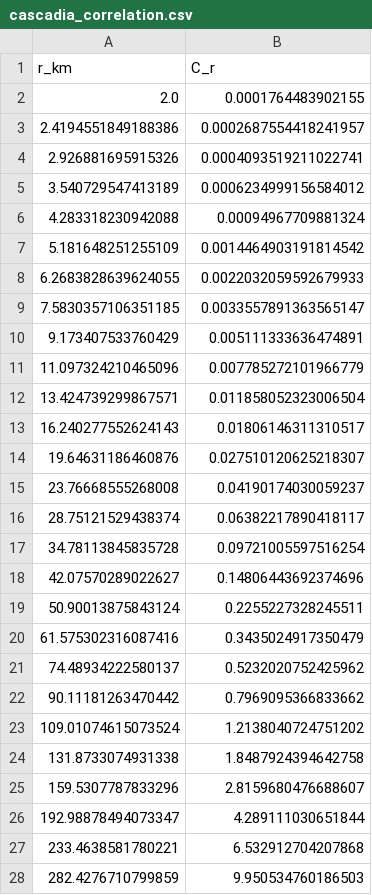
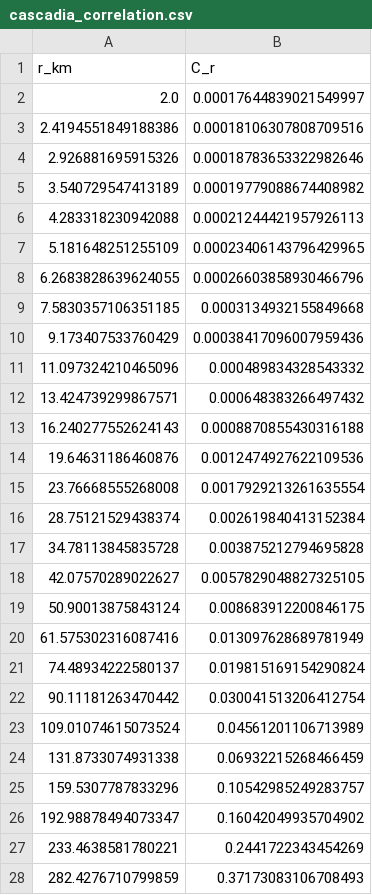
Before and after one commit to FacundoFirmenich/sysmic, a CSV file: data/cascadia_correlation.csv, drawn as a sheet; only a part is shown; the diff covers the shown part only.

Commit message:
v8.0.0: sync canonical data, figures, docs and core fixes; add accelerate module and WP2/WP3 assets

```diff
--- a/data/cascadia_correlation.csv
+++ b/data/cascadia_correlation.csv
@@ -1,28 +1,28 @@
 r_km,C_r
-2.0,0.0001764483902155
-2.4194551849188386,0.0002687554418241957
-2.926881695915326,0.0004093519211022741
-3.540729547413189,0.0006234999156584012
-4.283318230942088,0.00094967709881324
-5.181648251255109,0.0014464903191814542
-6.2683828639624055,0.0022032059592679933
-7.5830357106351185,0.0033557891363565147
-9.173407533760429,0.005111333636474891
-11.097324210465096,0.007785272101966779
-13.424739299867571,0.011858052323006504
-16.240277552624143,0.01806146311310517
-19.64631186460876,0.027510120625218307
-23.76668555268008,0.04190174030059237
-28.75121529438374,0.06382217890418117
-34.78113845835728,0.09721005597516254
-42.07570289022627,0.14806443692374696
-50.90013875843124,0.2255227328245511
-61.575302316087416,0.3435024917350479
-74.48934222580137,0.5232020752425962
-90.11181263470442,0.7969095366833662
-109.01074615073524,1.2138040724751202
-131.8733074931338,1.8487924394642758
-159.5307787833296,2.8159680476688607
-192.98878494073347,4.289111030651844
-233.4638581780221,6.532912704207868
-282.4276710799859,9.950534760186503
+2.0,0.00017644839021549997
+2.4194551849188386,0.00018106307808709516
+2.926881695915326,0.00018783653322982646
+3.540729547413189,0.00019779088674408982
+4.283318230942088,0.00021244421957926113
+5.181648251255109,0.00023406143796429965
+6.2683828639624055,0.00026603858930466796
+7.5830357106351185,0.0003134932155849668
+9.173407533760429,0.00038417096007959436
+11.097324210465096,0.000489834328543332
+13.424739299867571,0.000648383266497432
+16.240277552624143,0.0008870855430316188
+19.64631186460876,0.0012474927622109536
+23.76668555268008,0.0017929213261635554
+28.75121529438374,0.002619840413152384
+34.78113845835728,0.003875212794695828
+42.07570289022627,0.0057829048827325105
+50.90013875843124,0.008683912200846175
+61.575302316087416,0.013097628689781949
+74.48934222580137,0.019815169154290824
+90.11181263470442,0.030041513206412754
+109.01074615073524,0.04561201106713989
+131.8733074931338,0.06932215268466459
+159.5307787833296,0.10542985249283757
+192.98878494073347,0.16042049935704902
+233.4638581780221,0.2441722343454269
+282.4276710799859,0.37173083106708493
```
Also changed, not shown: 3 edited cells elsewhere in this file, 34 other files.
